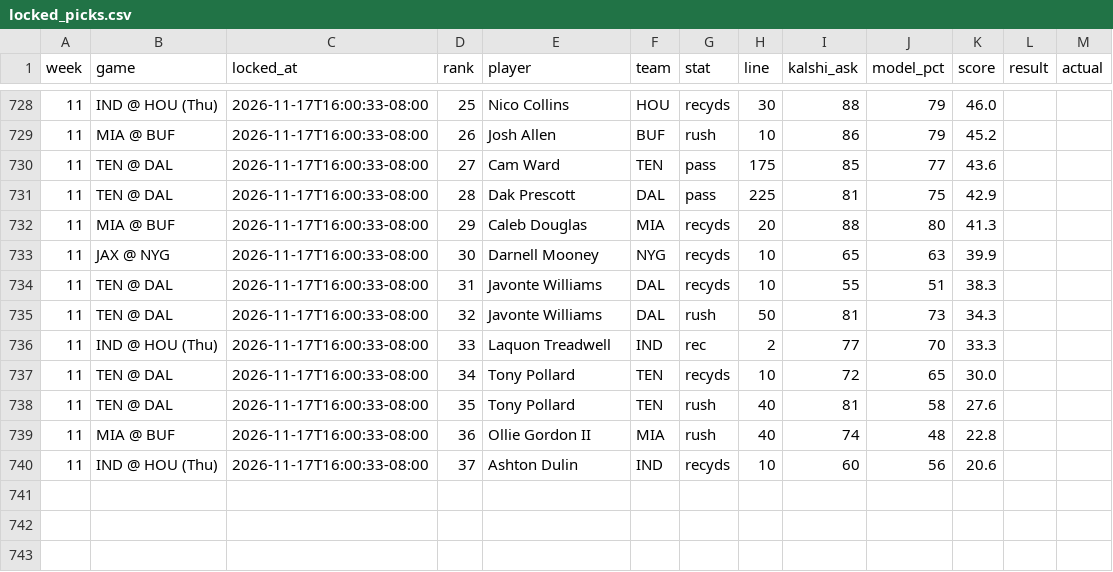
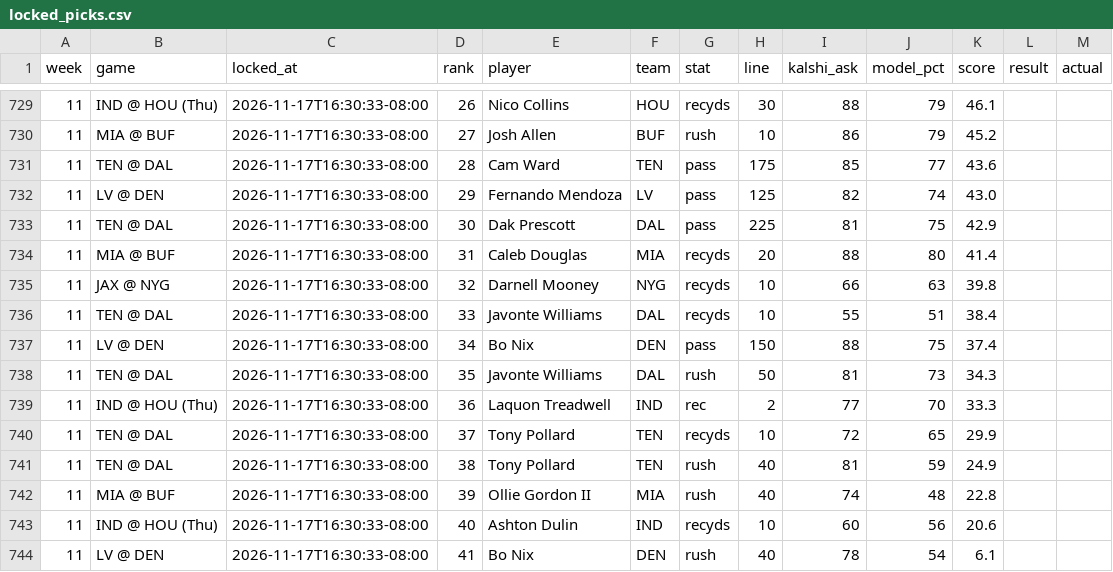
Before and after one commit to mrparkecito-droid/prop-board, a CSV file: data/locked_picks.csv, drawn as a sheet; only a part is shown, gaps mark what is left out; the diff covers the shown part only.

```diff
--- a/data/locked_picks.csv
+++ b/data/locked_picks.csv
@@ -728,13 +729,16 @@ week,game,locked_at,rank,player,team,stat,line,kalshi_ask,model_pct,score,result
-11,IND @ HOU (Thu),2026-11-17T16:00:33-08:00,25,Nico Collins,HOU,recyds,30,88,79,46.0,,
-11,MIA @ BUF,2026-11-17T16:00:33-08:00,26,Josh Allen,BUF,rush,10,86,79,45.2,,
-11,TEN @ DAL,2026-11-17T16:00:33-08:00,27,Cam Ward,TEN,pass,175,85,77,43.6,,
-11,TEN @ DAL,2026-11-17T16:00:33-08:00,28,Dak Prescott,DAL,pass,225,81,75,42.9,,
-11,MIA @ BUF,2026-11-17T16:00:33-08:00,29,Caleb Douglas,MIA,recyds,20,88,80,41.3,,
-11,JAX @ NYG,2026-11-17T16:00:33-08:00,30,Darnell Mooney,NYG,recyds,10,65,63,39.9,,
-11,TEN @ DAL,2026-11-17T16:00:33-08:00,31,Javonte Williams,DAL,recyds,10,55,51,38.3,,
-11,TEN @ DAL,2026-11-17T16:00:33-08:00,32,Javonte Williams,DAL,rush,50,81,73,34.3,,
-11,IND @ HOU (Thu),2026-11-17T16:00:33-08:00,33,Laquon Treadwell,IND,rec,2,77,70,33.3,,
-11,TEN @ DAL,2026-11-17T16:00:33-08:00,34,Tony Pollard,TEN,recyds,10,72,65,30.0,,
-11,TEN @ DAL,2026-11-17T16:00:33-08:00,35,Tony Pollard,TEN,rush,40,81,58,27.6,,
-11,MIA @ BUF,2026-11-17T16:00:33-08:00,36,Ollie Gordon II,MIA,rush,40,74,48,22.8,,
-11,IND @ HOU (Thu),2026-11-17T16:00:33-08:00,37,Ashton Dulin,IND,recyds,10,60,56,20.6,,
+11,IND @ HOU (Thu),2026-11-17T16:30:33-08:00,26,Nico Collins,HOU,recyds,30,88,79,46.1,,
+11,MIA @ BUF,2026-11-17T16:30:33-08:00,27,Josh Allen,BUF,rush,10,86,79,45.2,,
+11,TEN @ DAL,2026-11-17T16:30:33-08:00,28,Cam Ward,TEN,pass,175,85,77,43.6,,
+11,LV @ DEN,2026-11-17T16:30:33-08:00,29,Fernando Mendoza,LV,pass,125,82,74,43.0,,
+11,TEN @ DAL,2026-11-17T16:30:33-08:00,30,Dak Prescott,DAL,pass,225,81,75,42.9,,
+11,MIA @ BUF,2026-11-17T16:30:33-08:00,31,Caleb Douglas,MIA,recyds,20,88,80,41.4,,
+11,JAX @ NYG,2026-11-17T16:30:33-08:00,32,Darnell Mooney,NYG,recyds,10,66,63,39.8,,
+11,TEN @ DAL,2026-11-17T16:30:33-08:00,33,Javonte Williams,DAL,recyds,10,55,51,38.4,,
+11,LV @ DEN,2026-11-17T16:30:33-08:00,34,Bo Nix,DEN,pass,150,88,75,37.4,,
+11,TEN @ DAL,2026-11-17T16:30:33-08:00,35,Javonte Williams,DAL,rush,50,81,73,34.3,,
+11,IND @ HOU (Thu),2026-11-17T16:30:33-08:00,36,Laquon Treadwell,IND,rec,2,77,70,33.3,,
+11,TEN @ DAL,2026-11-17T16:30:33-08:00,37,Tony Pollard,TEN,recyds,10,72,65,29.9,,
+11,TEN @ DAL,2026-11-17T16:30:33-08:00,38,Tony Pollard,TEN,rush,40,81,59,24.9,,
+11,MIA @ BUF,2026-11-17T16:30:33-08:00,39,Ollie Gordon II,MIA,rush,40,74,48,22.8,,
+11,IND @ HOU (Thu),2026-11-17T16:30:33-08:00,40,Ashton Dulin,IND,recyds,10,60,56,20.6,,
+11,LV @ DEN,2026-11-17T16:30:33-08:00,41,Bo Nix,DEN,rush,40,78,54,6.1,,
```
Also changed, not shown: 4 added rows, 3 removed rows and 39 edited cells elsewhere in this file, 8 other files.
